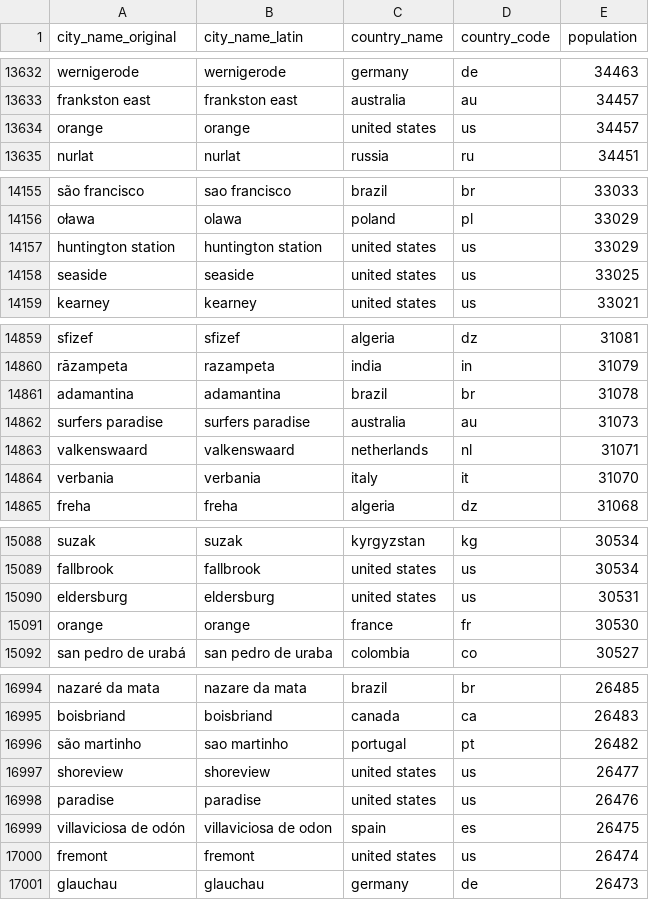
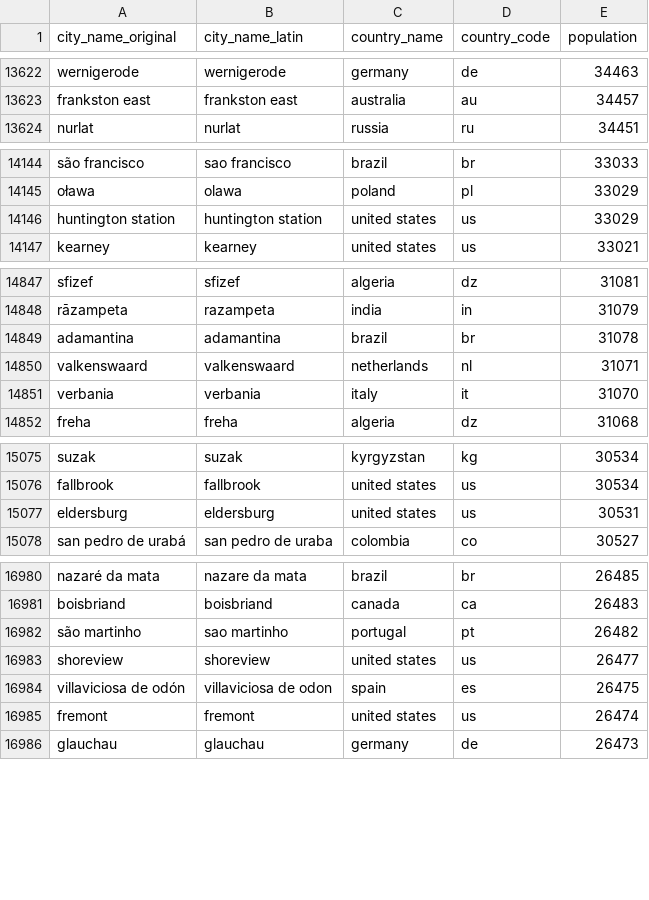
Before and after one commit to paradime-io/social-media-data-modeling-challenge, a CSV file: seeds/world_cities_countries.csv, drawn as a sheet; only a part is shown, gaps mark what is left out; the diff covers the shown part only.

```diff
--- a/seeds/world_cities_countries.csv
+++ b/seeds/world_cities_countries.csv
@@ -13633,3 +13623,2 @@ wernigerode,wernigerode,germany,de,34463
 frankston east,frankston east,australia,au,34457
-orange,orange,united states,us,34457
 nurlat,nurlat,russia,ru,34451
@@ -14157,3 +14146,2 @@ oława,olawa,poland,pl,33029
 huntington station,huntington station,united states,us,33029
-seaside,seaside,united states,us,33025
 kearney,kearney,united states,us,33021
@@ -14861,3 +14849,2 @@ rāzampeta,razampeta,india,in,31079
 adamantina,adamantina,brazil,br,31078
-surfers paradise,surfers paradise,australia,au,31073
 valkenswaard,valkenswaard,netherlands,nl,31071
@@ -15090,3 +15077,2 @@ fallbrook,fallbrook,united states,us,30534
 eldersburg,eldersburg,united states,us,30531
-orange,orange,france,fr,30530
 san pedro de urabá,san pedro de uraba,colombia,co,30527
@@ -16997,3 +16983,2 @@ são martinho,sao martinho,portugal,pt,26482
 shoreview,shoreview,united states,us,26477
-paradise,paradise,united states,us,26476
 villaviciosa de odón,villaviciosa de odon,spain,es,26475
```
Also changed, not shown: 17 removed rows elsewhere in this file, 4 other files.
